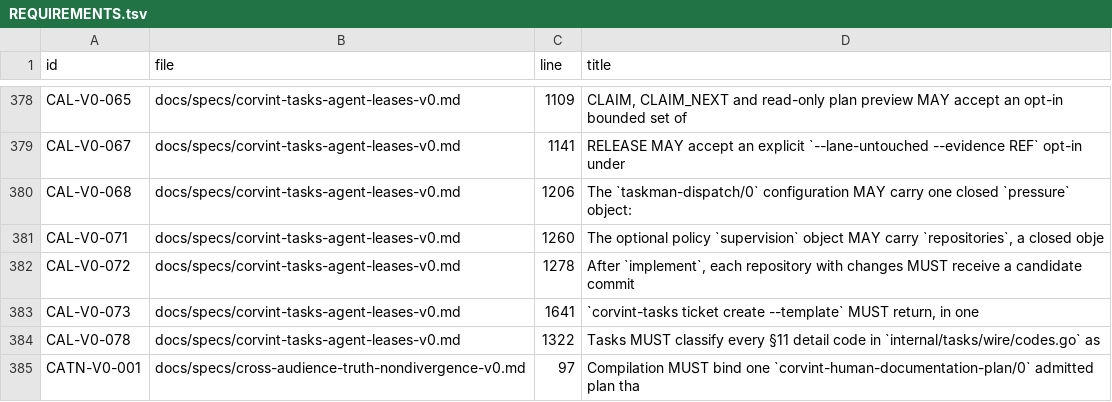
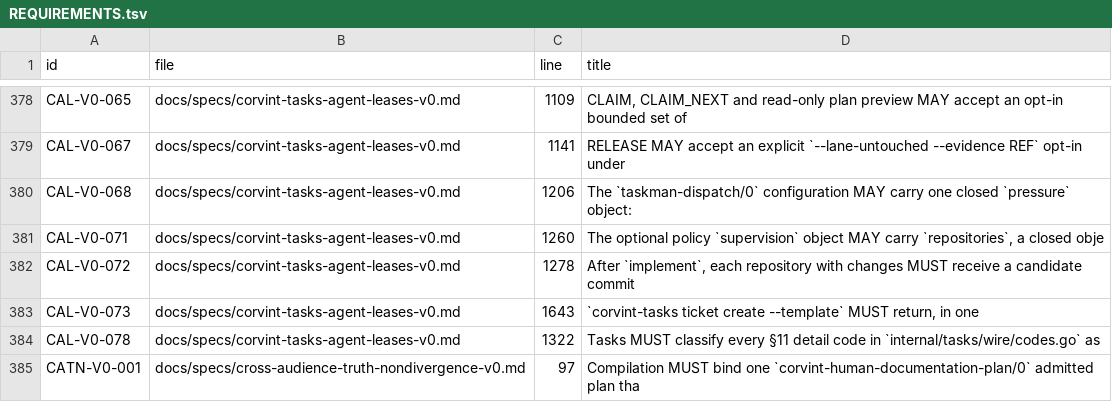
Before and after one commit to beamfall/corvint, a TSV file: docs/specs/REQUIREMENTS.tsv, drawn as a sheet; only a part is shown, gaps mark what is left out.

```diff
--- a/docs/specs/REQUIREMENTS.tsv
+++ b/docs/specs/REQUIREMENTS.tsv
@@ -382,3 +382,3 @@ CAL-V0-071	docs/specs/corvint-tasks-agent-leases-v0.md	1260	The optional policy
 CAL-V0-072	docs/specs/corvint-tasks-agent-leases-v0.md	1278	After `implement`, each repository with changes MUST receive a candidate commit
-CAL-V0-073	docs/specs/corvint-tasks-agent-leases-v0.md	1641	`corvint-tasks ticket create --template` MUST return, in one
+CAL-V0-073	docs/specs/corvint-tasks-agent-leases-v0.md	1643	`corvint-tasks ticket create --template` MUST return, in one
 CAL-V0-078	docs/specs/corvint-tasks-agent-leases-v0.md	1322	Tasks MUST classify every §11 detail code in `internal/tasks/wire/codes.go` as
```
Also changed, not shown: 8 other files.
